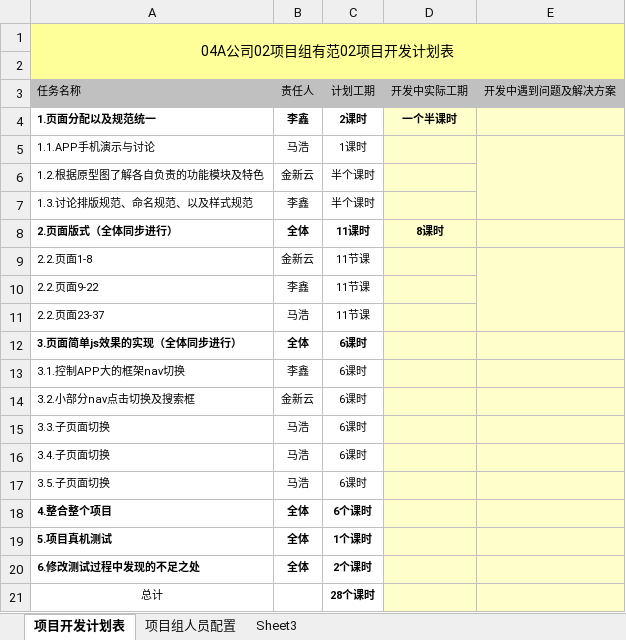
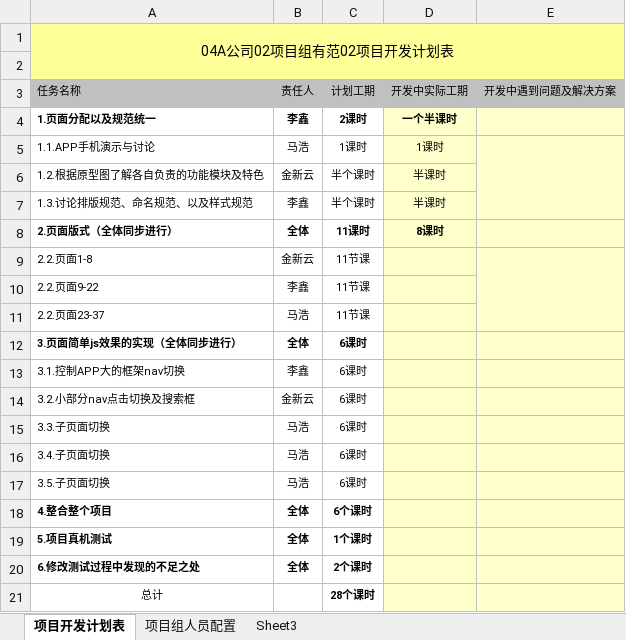
Before and after one commit to mahaoh/Copenhagen-lose, an Excel workbook: 哥本哈根开发进度表.xlsx, sheet 项目开发计划表, drawn as a sheet; values as stored, in another font and other column widths than the file's, no borders; the diff names each change by its address in the sheet, - before the commit and + after, or states it on an @@ line.

```diff
--- a/哥本哈根开发进度表.xlsx (sheet 项目开发计划表)
+++ b/哥本哈根开发进度表.xlsx (sheet 项目开发计划表)
-D5: (empty)
+D5: 1课时
-D6:D7: (empty)
+D6:D7: 半课时
```
Also changed, not shown: 22 other files.
